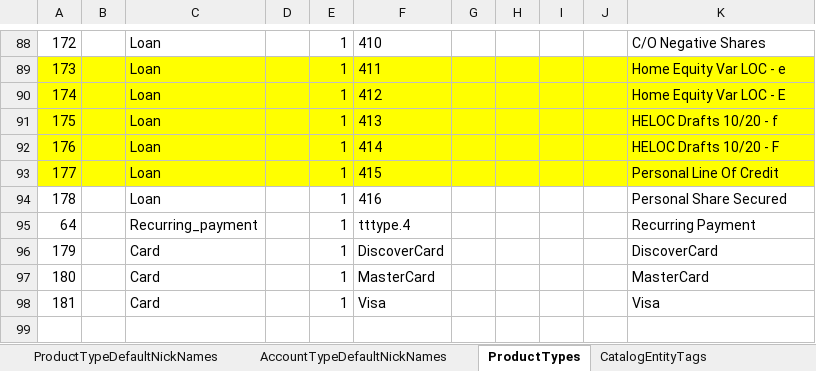
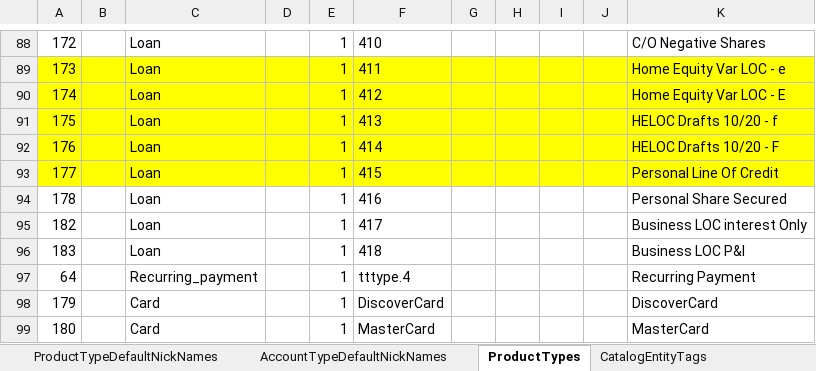
Before and after one commit to nymbusinc/nymbusolbapp, an Excel workbook: banks/inspire/catalog/catalogs_MCH_inspire_master.xlsx, sheet ProductTypes, drawn as a sheet; only a part is shown, gaps mark what is left out; the shorter side is filled out with more unchanged rows; values as stored, in another font and other column widths than the file's, no borders; the diff names each change by its address in the sheet, - before the commit and + after, or states it on an @@ line.

```diff
--- a/banks/inspire/catalog/catalogs_MCH_inspire_master.xlsx (sheet ProductTypes)
+++ b/banks/inspire/catalog/catalogs_MCH_inspire_master.xlsx (sheet ProductTypes)
+row 95: 182 |  | Loan |  | 1 | 417 |  |  |  |  | Business LOC interest Only
+row 96: 183 |  | Loan |  | 1 | 418 |  |  |  |  | Business LOC P&I
```
Also changed, not shown: sheet CatalogEntityTags, sheet ProductTypeDefaultNickNames, sheet ProductTypesStatusTypesMapping.
